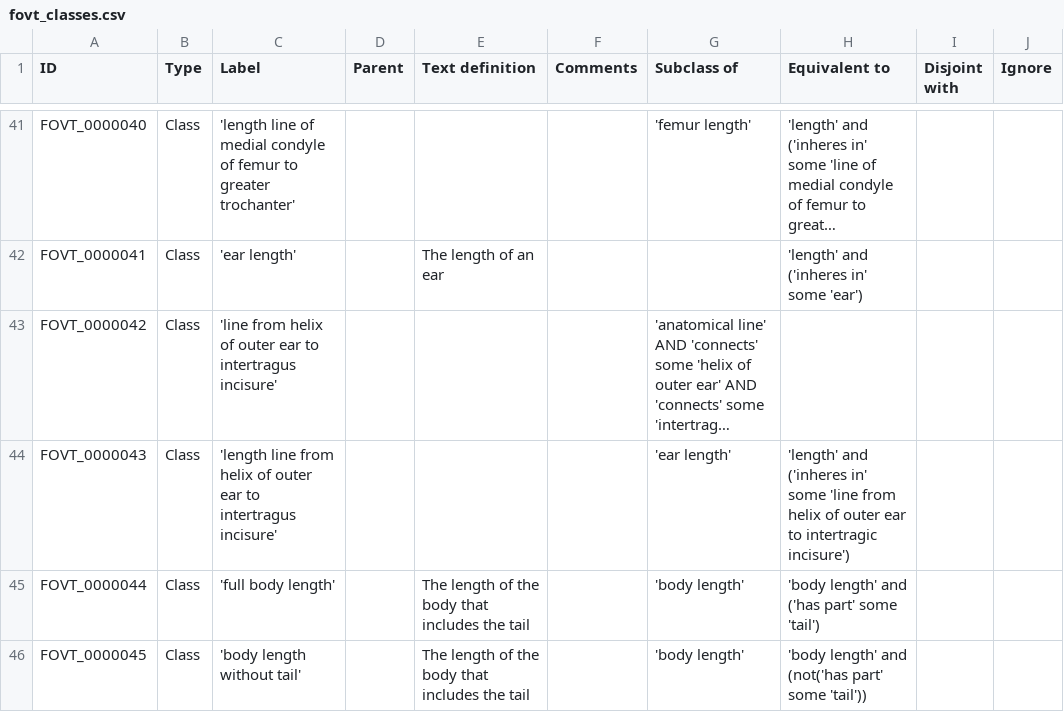
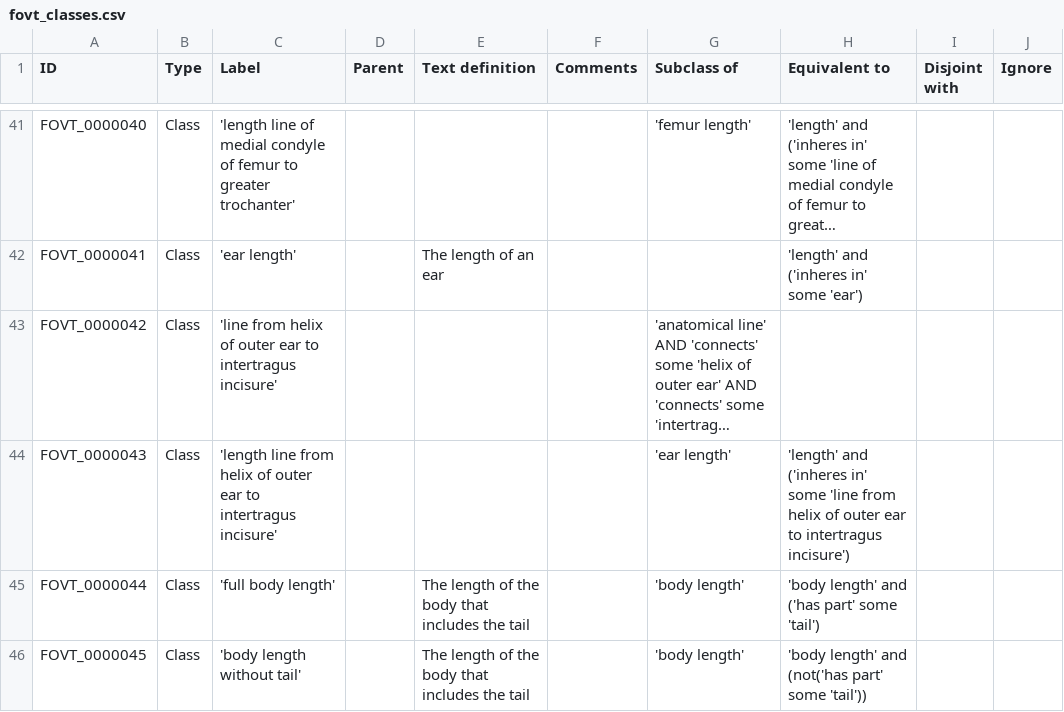
Before and after one commit to futres/fovt, a CSV file: src/entities/fovt_classes.csv, drawn as a sheet; only a part is shown, gaps mark what is left out; long unchanged cells end in …; the diff names each change by its address in the sheet, - before the commit and + after, or states it on an @@ line.

Commit message:
Update fovt_classes.csv

```diff
--- a/src/entities/fovt_classes.csv
+++ b/src/entities/fovt_classes.csv
-H44 (Equivalent to): …ear to intertragic incisure')
+H44 (Equivalent to): …ear to intertragus incisure')
```
